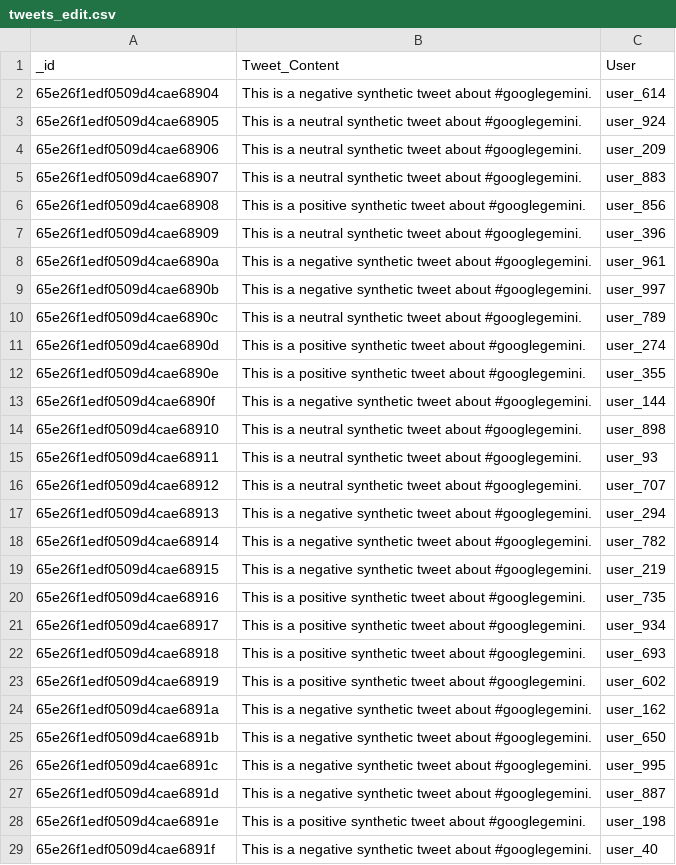
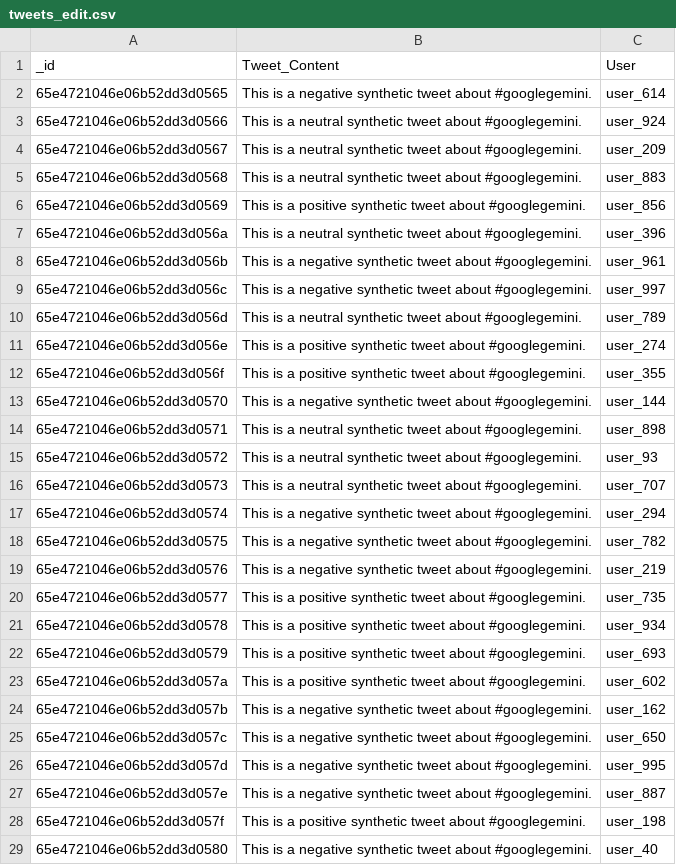
Before and after one commit to ankitmehani/Sentiment_Analysis_Google_Gemini, a CSV file: tweets_edit.csv, drawn as a sheet; only a part is shown; the diff covers the shown part only.

```diff
--- a/tweets_edit.csv
+++ b/tweets_edit.csv
@@ -1,29 +1,29 @@
 _id,Tweet_Content,User
-65e26f1edf0509d4cae68904,This is a negative synthetic tweet about #googlegemini.,user_614
-65e26f1edf0509d4cae68905,This is a neutral synthetic tweet about #googlegemini.,user_924
-65e26f1edf0509d4cae68906,This is a neutral synthetic tweet about #googlegemini.,user_209
-65e26f1edf0509d4cae68907,This is a neutral synthetic tweet about #googlegemini.,user_883
-65e26f1edf0509d4cae68908,This is a positive synthetic tweet about #googlegemini.,user_856
-65e26f1edf0509d4cae68909,This is a neutral synthetic tweet about #googlegemini.,user_396
-65e26f1edf0509d4cae6890a,This is a negative synthetic tweet about #googlegemini.,user_961
-65e26f1edf0509d4cae6890b,This is a negative synthetic tweet about #googlegemini.,user_997
-65e26f1edf0509d4cae6890c,This is a neutral synthetic tweet about #googlegemini.,user_789
-65e26f1edf0509d4cae6890d,This is a positive synthetic tweet about #googlegemini.,user_274
-65e26f1edf0509d4cae6890e,This is a positive synthetic tweet about #googlegemini.,user_355
-65e26f1edf0509d4cae6890f,This is a negative synthetic tweet about #googlegemini.,user_144
-65e26f1edf0509d4cae68910,This is a neutral synthetic tweet about #googlegemini.,user_898
-65e26f1edf0509d4cae68911,This is a neutral synthetic tweet about #googlegemini.,user_93
-65e26f1edf0509d4cae68912,This is a neutral synthetic tweet about #googlegemini.,user_707
-65e26f1edf0509d4cae68913,This is a negative synthetic tweet about #googlegemini.,user_294
-65e26f1edf0509d4cae68914,This is a negative synthetic tweet about #googlegemini.,user_782
-65e26f1edf0509d4cae68915,This is a negative synthetic tweet about #googlegemini.,user_219
-65e26f1edf0509d4cae68916,This is a positive synthetic tweet about #googlegemini.,user_735
-65e26f1edf0509d4cae68917,This is a positive synthetic tweet about #googlegemini.,user_934
-65e26f1edf0509d4cae68918,This is a positive synthetic tweet about #googlegemini.,user_693
-65e26f1edf0509d4cae68919,This is a positive synthetic tweet about #googlegemini.,user_602
-65e26f1edf0509d4cae6891a,This is a negative synthetic tweet about #googlegemini.,user_162
-65e26f1edf0509d4cae6891b,This is a negative synthetic tweet about #googlegemini.,user_650
-65e26f1edf0509d4cae6891c,This is a negative synthetic tweet about #googlegemini.,user_995
-65e26f1edf0509d4cae6891d,This is a negative synthetic tweet about #googlegemini.,user_887
-65e26f1edf0509d4cae6891e,This is a positive synthetic tweet about #googlegemini.,user_198
-65e26f1edf0509d4cae6891f,This is a negative synthetic tweet about #googlegemini.,user_40
+65e4721046e06b52dd3d0565,This is a negative synthetic tweet about #googlegemini.,user_614
+65e4721046e06b52dd3d0566,This is a neutral synthetic tweet about #googlegemini.,user_924
+65e4721046e06b52dd3d0567,This is a neutral synthetic tweet about #googlegemini.,user_209
+65e4721046e06b52dd3d0568,This is a neutral synthetic tweet about #googlegemini.,user_883
+65e4721046e06b52dd3d0569,This is a positive synthetic tweet about #googlegemini.,user_856
+65e4721046e06b52dd3d056a,This is a neutral synthetic tweet about #googlegemini.,user_396
+65e4721046e06b52dd3d056b,This is a negative synthetic tweet about #googlegemini.,user_961
+65e4721046e06b52dd3d056c,This is a negative synthetic tweet about #googlegemini.,user_997
+65e4721046e06b52dd3d056d,This is a neutral synthetic tweet about #googlegemini.,user_789
+65e4721046e06b52dd3d056e,This is a positive synthetic tweet about #googlegemini.,user_274
+65e4721046e06b52dd3d056f,This is a positive synthetic tweet about #googlegemini.,user_355
+65e4721046e06b52dd3d0570,This is a negative synthetic tweet about #googlegemini.,user_144
+65e4721046e06b52dd3d0571,This is a neutral synthetic tweet about #googlegemini.,user_898
+65e4721046e06b52dd3d0572,This is a neutral synthetic tweet about #googlegemini.,user_93
+65e4721046e06b52dd3d0573,This is a neutral synthetic tweet about #googlegemini.,user_707
+65e4721046e06b52dd3d0574,This is a negative synthetic tweet about #googlegemini.,user_294
+65e4721046e06b52dd3d0575,This is a negative synthetic tweet about #googlegemini.,user_782
+65e4721046e06b52dd3d0576,This is a negative synthetic tweet about #googlegemini.,user_219
+65e4721046e06b52dd3d0577,This is a positive synthetic tweet about #googlegemini.,user_735
+65e4721046e06b52dd3d0578,This is a positive synthetic tweet about #googlegemini.,user_934
+65e4721046e06b52dd3d0579,This is a positive synthetic tweet about #googlegemini.,user_693
+65e4721046e06b52dd3d057a,This is a positive synthetic tweet about #googlegemini.,user_602
+65e4721046e06b52dd3d057b,This is a negative synthetic tweet about #googlegemini.,user_162
+65e4721046e06b52dd3d057c,This is a negative synthetic tweet about #googlegemini.,user_650
+65e4721046e06b52dd3d057d,This is a negative synthetic tweet about #googlegemini.,user_995
+65e4721046e06b52dd3d057e,This is a negative synthetic tweet about #googlegemini.,user_887
+65e4721046e06b52dd3d057f,This is a positive synthetic tweet about #googlegemini.,user_198
+65e4721046e06b52dd3d0580,This is a negative synthetic tweet about #googlegemini.,user_40
```
Also changed, not shown: 32 edited cells elsewhere in this file, combined_data.csv, newsarticles_edit.csv, 4 other files.
